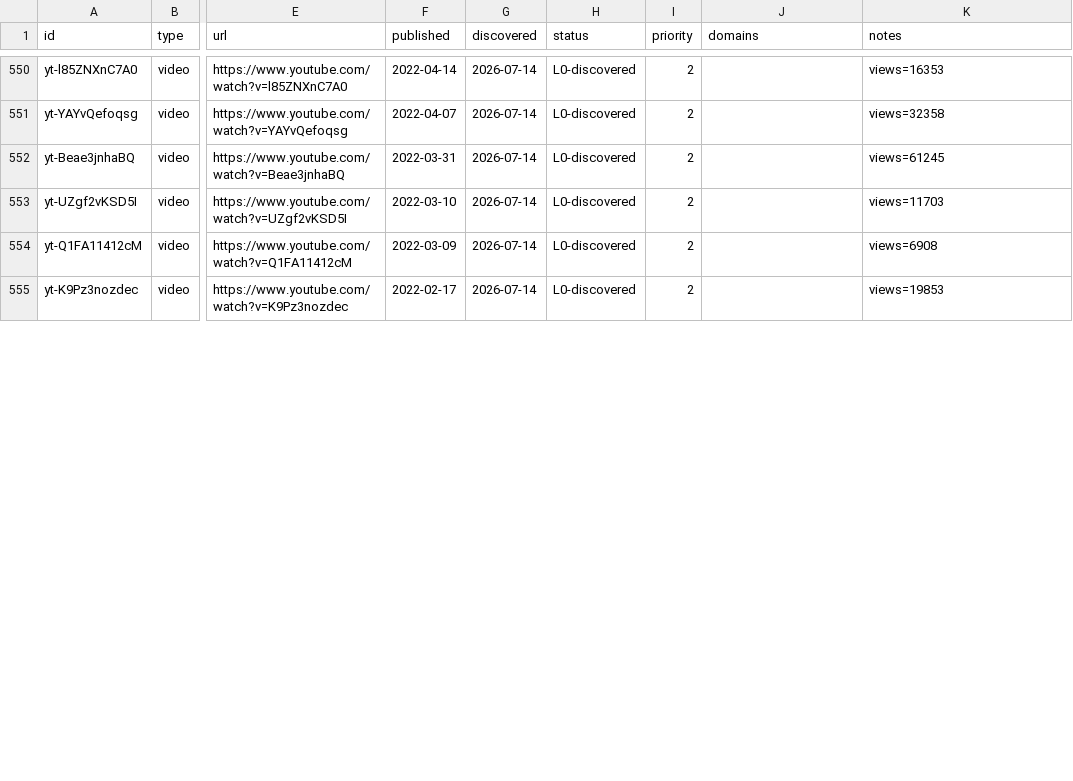
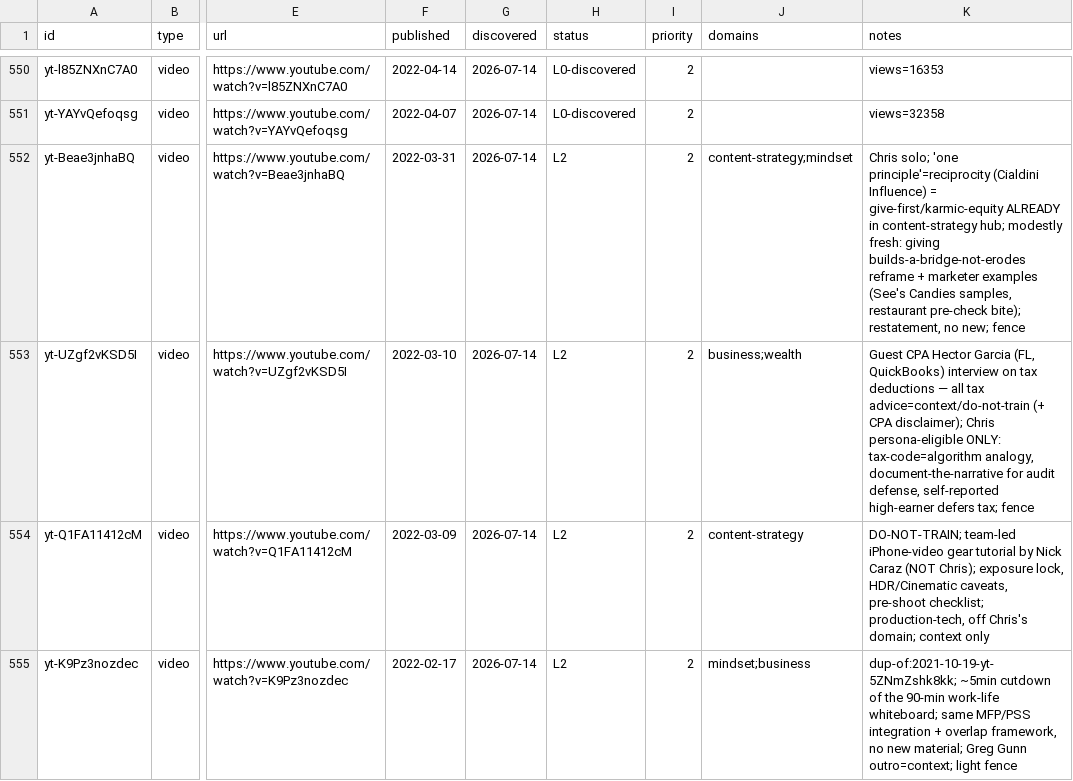
Before and after one commit to claes-work/chris-do-clone, a CSV file: pipeline/ledger.csv, drawn as a sheet; only a part is shown, gaps mark what is left out; the diff covers the shown part only; the diff names each change by its address in the sheet, - before the commit and + after, or states it on an @@ line.

```diff
--- a/pipeline/ledger.csv
+++ b/pipeline/ledger.csv
-H552:H555 (status): L0-discovered
+H552:H555 (status): L2
-J552 (domains): (empty)
+J552 (domains): content-strategy;mindset
-K552 (notes): views=61245
+K552 (notes): Chris solo; 'one principle'=reciprocity (Cialdini Influence) = give-first/karmic-equity ALREADY in content-strategy hub; modestly fresh: giving builds-a-bridge-not-erodes reframe + marketer examples (See's Candies samples, restaurant pre-check bite); restatement, no new; fence
-J553 (domains): (empty)
+J553 (domains): business;wealth
-K553 (notes): views=11703
+K553 (notes): Guest CPA Hector Garcia (FL, QuickBooks) interview on tax deductions — all tax advice=context/do-not-train (+ CPA disclaimer); Chris persona-eligible ONLY: tax-code=algorithm analogy, document-the-narrative for audit defense, self-reported high-earner defers tax; fence
-J554 (domains): (empty)
+J554 (domains): content-strategy
-K554 (notes): views=6908
+K554 (notes): DO-NOT-TRAIN; team-led iPhone-video gear tutorial by Nick Caraz (NOT Chris); exposure lock, HDR/Cinematic caveats, pre-shoot checklist; production-tech, off Chris's domain; context only
-J555 (domains): (empty)
+J555 (domains): mindset;business
-K555 (notes): views=19853
+K555 (notes): dup-of:2021-10-19-yt-5ZNmZshk8kk; ~5min cutdown of the 90-min work-life whiteboard; same MFP/PSS integration + overlap framework, no new material; Greg Gunn outro=context; light fence
```
Also changed, not shown: 11 edited cells elsewhere in this file, 10 other files.
